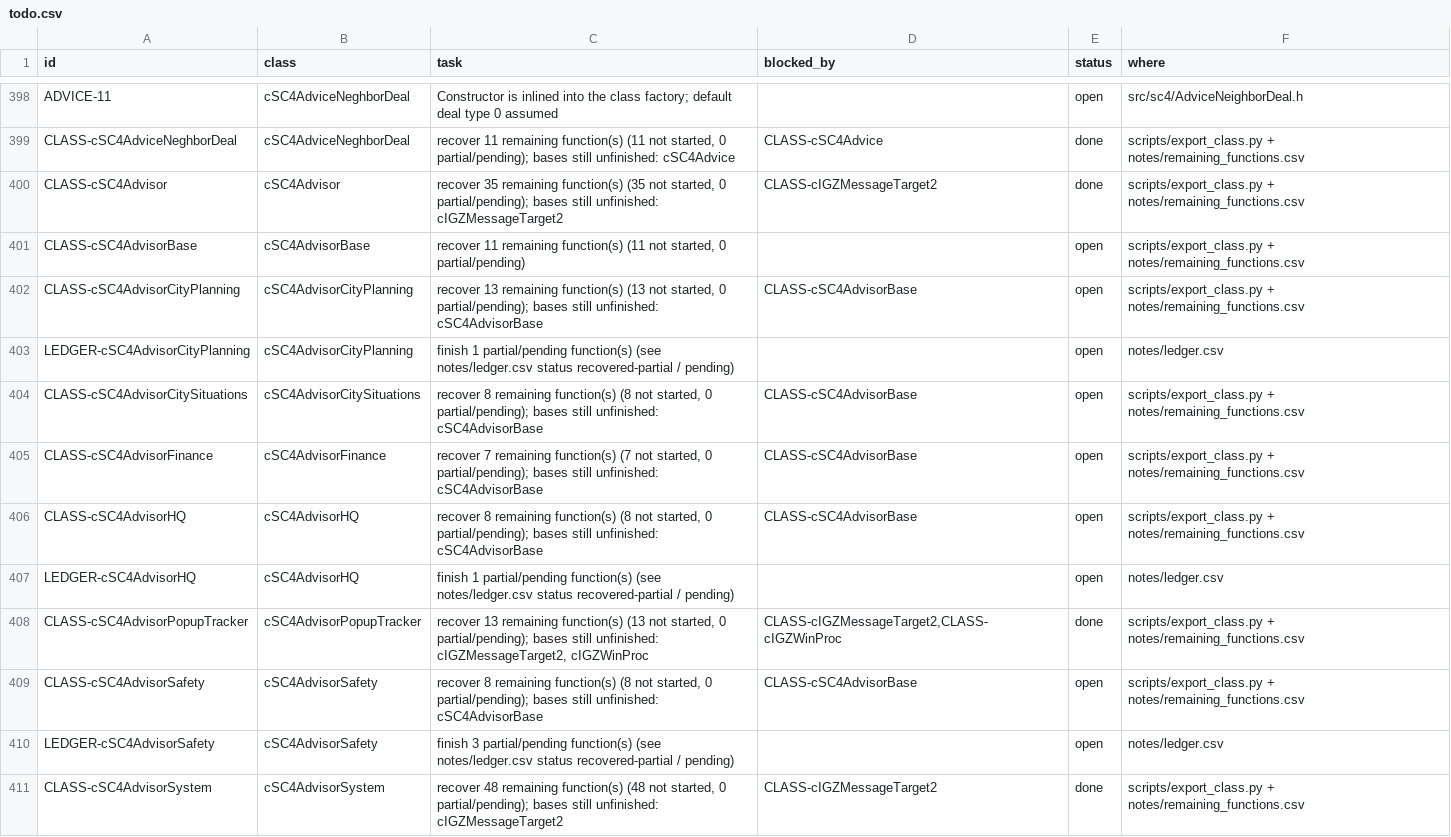
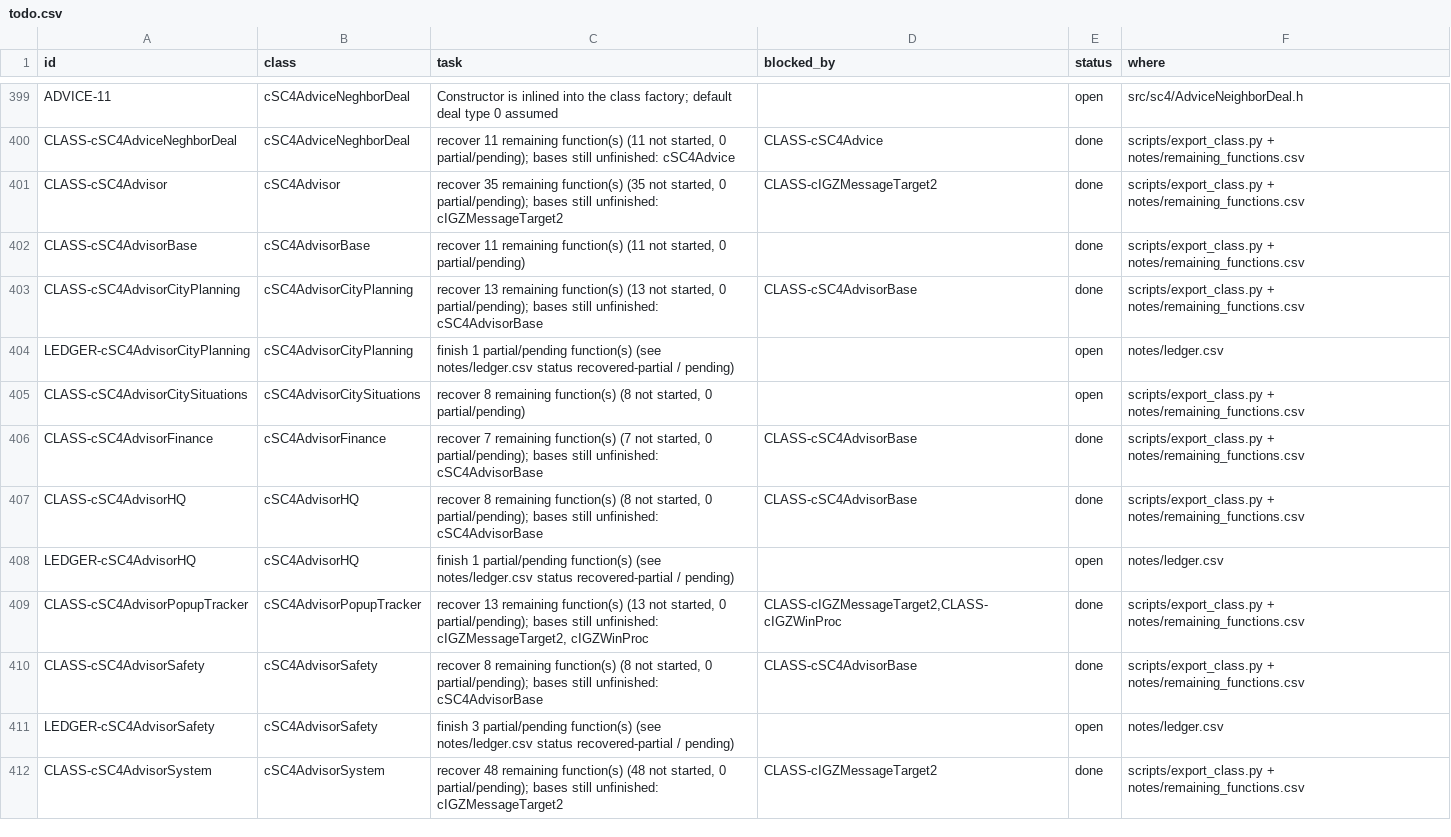
Before and after one commit to CadenKalez/DeSCAi4, a CSV file: notes/todo.csv, drawn as a sheet; only a part is shown, gaps mark what is left out; the diff covers the shown part only.

```diff
--- a/notes/todo.csv
+++ b/notes/todo.csv
@@ -400,11 +401,11 @@ CLASS-cSC4AdviceNeghborDeal,cSC4AdviceNeghborDeal,"recover 11 remaining function
 CLASS-cSC4Advisor,cSC4Advisor,"recover 35 remaining function(s) (35 not started, 0 partial/pending); bases still unfinished: cIGZMessageTarget2",CLASS-cIGZMessageTarget2,done,scripts/export_class.py + notes/remaining_functions.csv
-CLASS-cSC4AdvisorBase,cSC4AdvisorBase,"recover 11 remaining function(s) (11 not started, 0 partial/pending)",,open,scripts/export_class.py + notes/remaining_functions.csv
-CLASS-cSC4AdvisorCityPlanning,cSC4AdvisorCityPlanning,"recover 13 remaining function(s) (13 not started, 0 partial/pending); bases still unfinished: cSC4AdvisorBase",CLASS-cSC4AdvisorBase,open,scripts/export_class.py + notes/remaining_functions.csv
+CLASS-cSC4AdvisorBase,cSC4AdvisorBase,"recover 11 remaining function(s) (11 not started, 0 partial/pending)",,done,scripts/export_class.py + notes/remaining_functions.csv
+CLASS-cSC4AdvisorCityPlanning,cSC4AdvisorCityPlanning,"recover 13 remaining function(s) (13 not started, 0 partial/pending); bases still unfinished: cSC4AdvisorBase",CLASS-cSC4AdvisorBase,done,scripts/export_class.py + notes/remaining_functions.csv
 LEDGER-cSC4AdvisorCityPlanning,cSC4AdvisorCityPlanning,finish 1 partial/pending function(s) (see notes/ledger.csv status recovered-partial / pending),,open,notes/ledger.csv
-CLASS-cSC4AdvisorCitySituations,cSC4AdvisorCitySituations,"recover 8 remaining function(s) (8 not started, 0 partial/pending); bases still unfinished: cSC4AdvisorBase",CLASS-cSC4AdvisorBase,open,scripts/export_class.py + notes/remaining_functions.csv
-CLASS-cSC4AdvisorFinance,cSC4AdvisorFinance,"recover 7 remaining function(s) (7 not started, 0 partial/pending); bases still unfinished: cSC4AdvisorBase",CLASS-cSC4AdvisorBase,open,scripts/export_class.py + notes/remaining_functions.csv
-CLASS-cSC4AdvisorHQ,cSC4AdvisorHQ,"recover 8 remaining function(s) (8 not started, 0 partial/pending); bases still unfinished: cSC4AdvisorBase",CLASS-cSC4AdvisorBase,open,scripts/export_class.py + notes/remaining_functions.csv
+CLASS-cSC4AdvisorCitySituations,cSC4AdvisorCitySituations,"recover 8 remaining function(s) (8 not started, 0 partial/pending)",,open,scripts/export_class.py + notes/remaining_functions.csv
+CLASS-cSC4AdvisorFinance,cSC4AdvisorFinance,"recover 7 remaining function(s) (7 not started, 0 partial/pending); bases still unfinished: cSC4AdvisorBase",CLASS-cSC4AdvisorBase,done,scripts/export_class.py + notes/remaining_functions.csv
+CLASS-cSC4AdvisorHQ,cSC4AdvisorHQ,"recover 8 remaining function(s) (8 not started, 0 partial/pending); bases still unfinished: cSC4AdvisorBase",CLASS-cSC4AdvisorBase,done,scripts/export_class.py + notes/remaining_functions.csv
 LEDGER-cSC4AdvisorHQ,cSC4AdvisorHQ,finish 1 partial/pending function(s) (see notes/ledger.csv status recovered-partial / pending),,open,notes/ledger.csv
 CLASS-cSC4AdvisorPopupTracker,cSC4AdvisorPopupTracker,"recover 13 remaining function(s) (13 not started, 0 partial/pending); bases still unfinished: cIGZMessageTarget2, cIGZWinProc","CLASS-cIGZMessageTarget2,CLASS-cIGZWinProc",done,scripts/export_class.py + notes/remaining_functions.csv
-CLASS-cSC4AdvisorSafety,cSC4AdvisorSafety,"recover 8 remaining function(s) (8 not started, 0 partial/pending); bases still unfinished: cSC4AdvisorBase",CLASS-cSC4AdvisorBase,open,scripts/export_class.py + notes/remaining_functions.csv
+CLASS-cSC4AdvisorSafety,cSC4AdvisorSafety,"recover 8 remaining function(s) (8 not started, 0 partial/pending); bases still unfinished: cSC4AdvisorBase",CLASS-cSC4AdvisorBase,done,scripts/export_class.py + notes/remaining_functions.csv
 LEDGER-cSC4AdvisorSafety,cSC4AdvisorSafety,finish 3 partial/pending function(s) (see notes/ledger.csv status recovered-partial / pending),,open,notes/ledger.csv
```
Also changed, not shown: 3 added rows and 5 edited cells elsewhere in this file, 8 other files.
